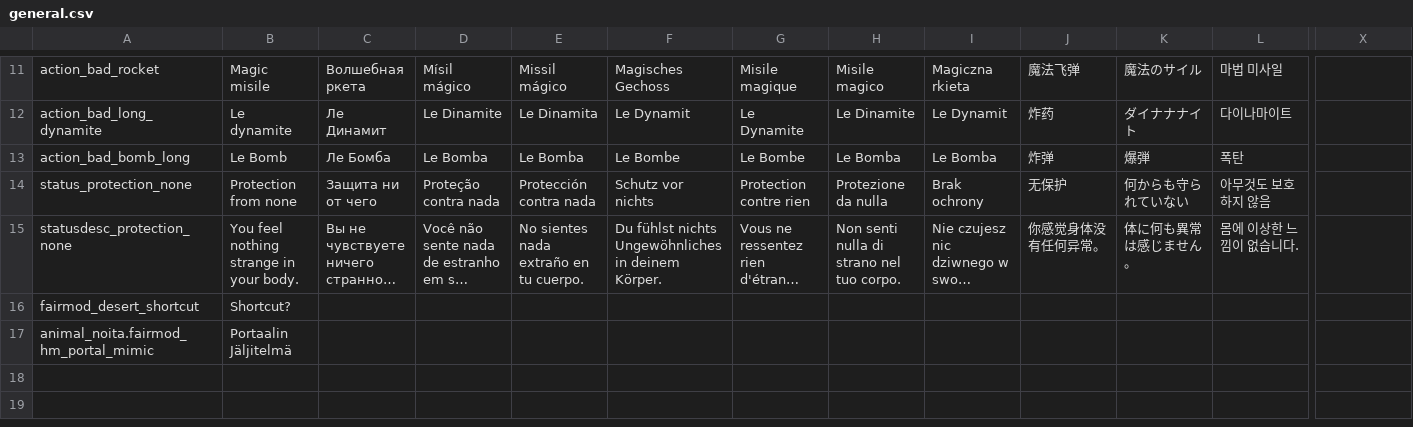
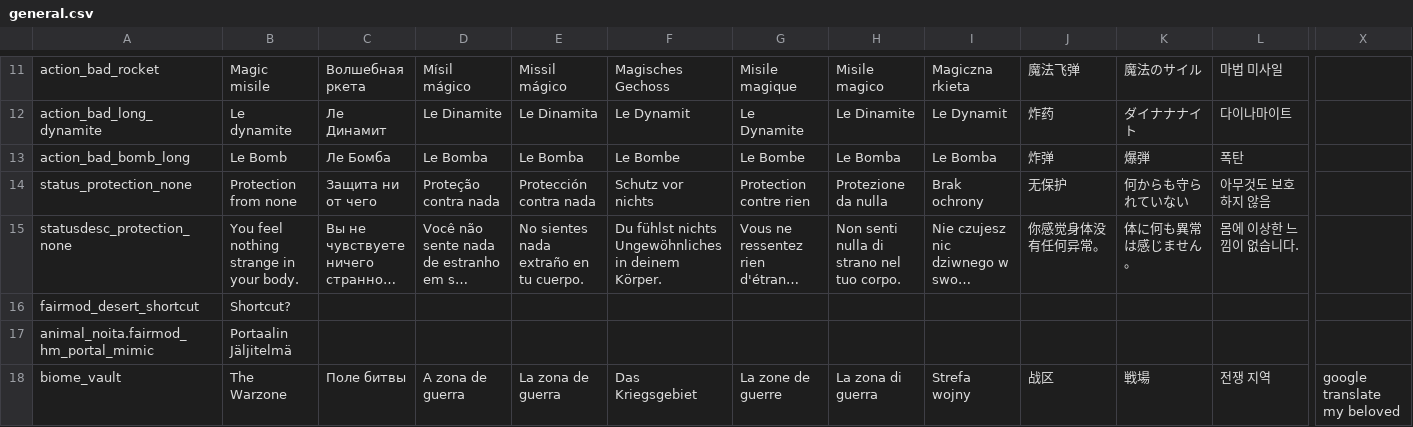
Before and after one commit to EvaisaDev/noita.fairmod, a CSV file: files/translations/content/general.csv, drawn as a sheet; only a part is shown, gaps mark what is left out; long unchanged cells end in …; rows hold the shown columns only; the diff names each change by its address in the sheet, - before the commit and + after, or states it on an @@ line.

Commit message:
funni vault changes

```diff
--- a/files/translations/content/general.csv
+++ b/files/translations/content/general.csv
+row 18: biome_vault | The Warzone | Поле битвы | A zona de guerra | La zona de guerra | Das Kriegsgebiet | La zone de guerre | La zona di guerra | Strefa wojny | 战区 | 戦場 | 전쟁 지역 | google translate my beloved
```
Also changed, not shown: 1 other file.
